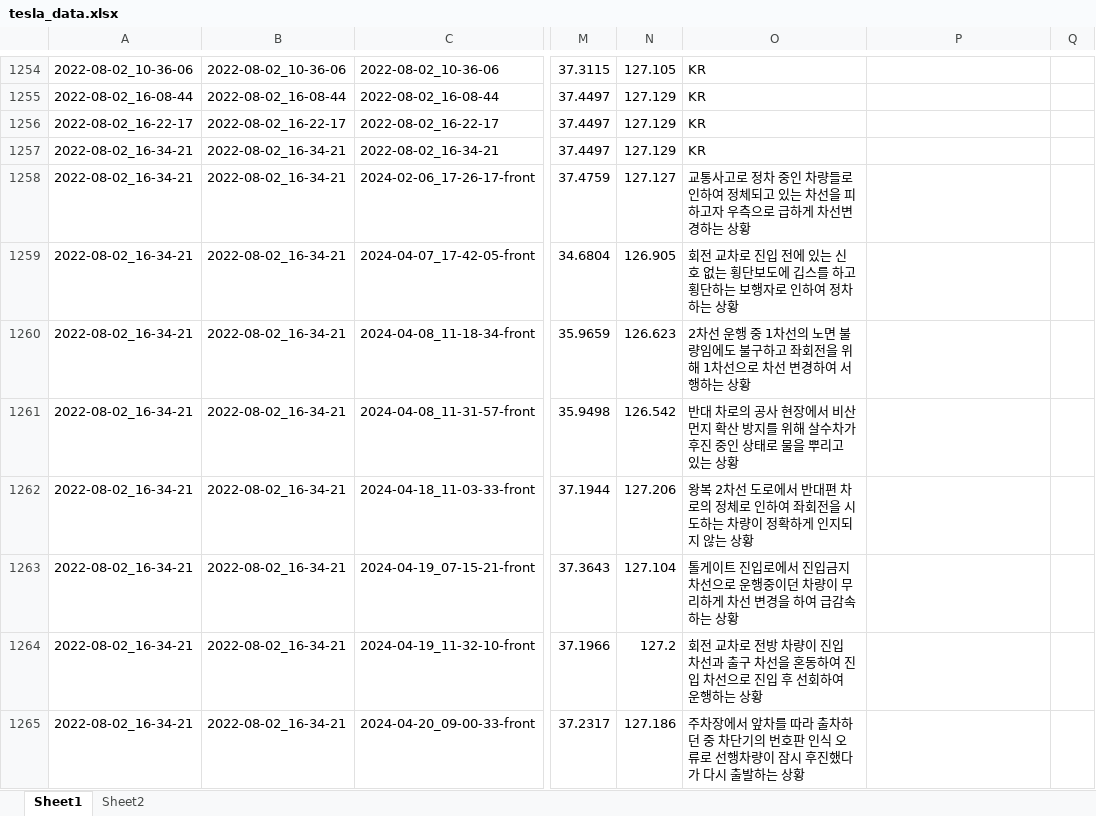
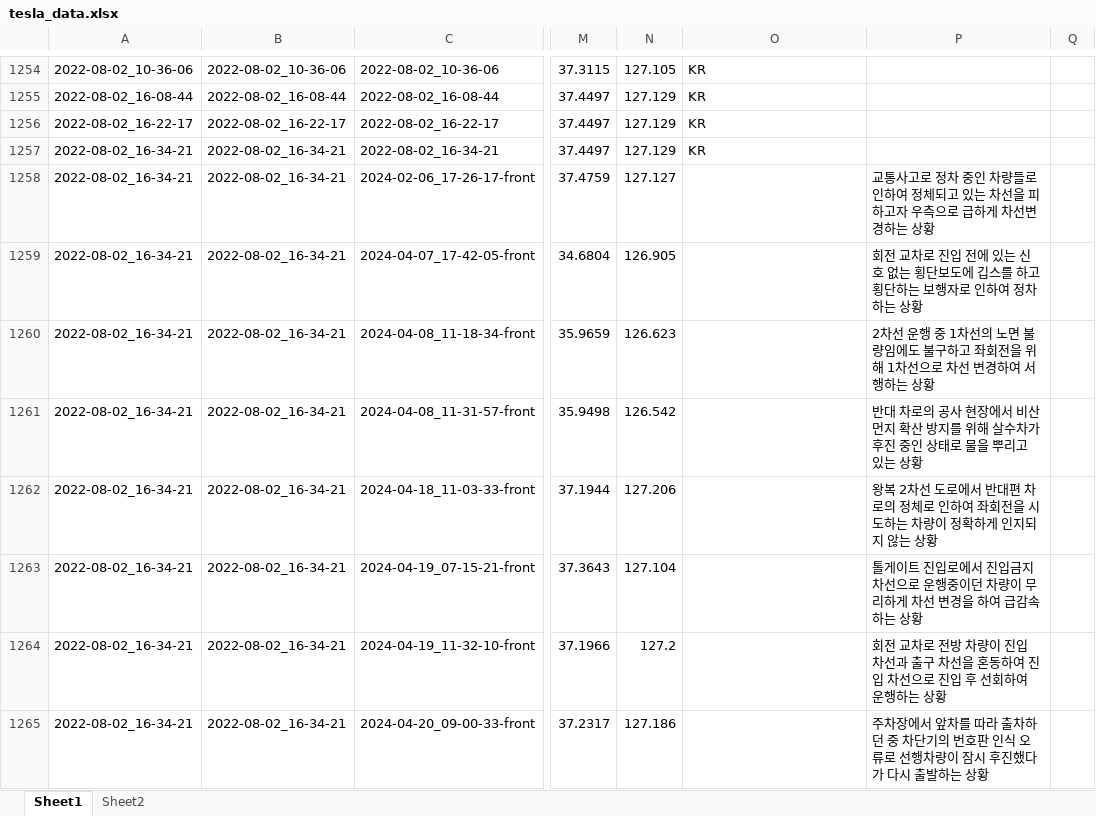
Before and after one commit to hyunq0812/SPS-ACCC, an Excel workbook: tesla_data.xlsx, sheet Sheet1, drawn as a sheet; only a part is shown, gaps mark what is left out; values as stored, in another font and other column widths than the file's, no cell formats; conditional formats not drawn; the diff covers the shown part only; the diff names each change by its address in the sheet, - before the commit and + after, or states it on an @@ line.

Commit message:
Add files via upload

```diff
--- a/tesla_data.xlsx (sheet Sheet1)
+++ b/tesla_data.xlsx (sheet Sheet1)
-O1258: 교통사고로 정차 중인 차량들로 인하여 정체되고 있는 차선을 피하고자 우측으로 급하게 차선변경하는 상황
+O1258: (empty)
-P1258: (empty)
+P1258: 교통사고로 정차 중인 차량들로 인하여 정체되고 있는 차선을 피하고자 우측으로 급하게 차선변경하는 상황
-O1259: 회전 교차로 진입 전에 있는 신호 없는 횡단보도에 깁스를 하고 횡단하는 보행자로 인하여 정차하는 상황
+O1259: (empty)
-P1259: (empty)
+P1259: 회전 교차로 진입 전에 있는 신호 없는 횡단보도에 깁스를 하고 횡단하는 보행자로 인하여 정차하는 상황
-O1260: 2차선 운행 중 1차선의 노면 불량임에도 불구하고 좌회전을 위해 1차선으로 차선 변경하여 서행하는 상황
+O1260: (empty)
-P1260: (empty)
+P1260: 2차선 운행 중 1차선의 노면 불량임에도 불구하고 좌회전을 위해 1차선으로 차선 변경하여 서행하는 상황
-O1261: 반대 차로의 공사 현장에서 비산먼지 확산 방지를 위해 살수차가 후진 중인 상태로 물을 뿌리고 있는 상황
+O1261: (empty)
-P1261: (empty)
+P1261: 반대 차로의 공사 현장에서 비산먼지 확산 방지를 위해 살수차가 후진 중인 상태로 물을 뿌리고 있는 상황
-O1262: 왕복 2차선 도로에서 반대편 차로의 정체로 인하여 좌회전을 시도하는 차량이 정확하게 인지되지 않는 상황
+O1262: (empty)
-P1262: (empty)
+P1262: 왕복 2차선 도로에서 반대편 차로의 정체로 인하여 좌회전을 시도하는 차량이 정확하게 인지되지 않는 상황
-O1263: 톨게이트 진입로에서 진입금지 차선으로 운행중이던 차량이 무리하게 차선 변경을 하여 급감속하는 상황
+O1263: (empty)
-P1263: (empty)
+P1263: 톨게이트 진입로에서 진입금지 차선으로 운행중이던 차량이 무리하게 차선 변경을 하여 급감속하는 상황
-O1264: 회전 교차로 전방 차량이 진입 차선과 출구 차선을 혼동하여 진입 차선으로 진입 후 선회하여 운행하는 상황
+O1264: (empty)
-P1264: (empty)
+P1264: 회전 교차로 전방 차량이 진입 차선과 출구 차선을 혼동하여 진입 차선으로 진입 후 선회하여 운행하는 상황
-O1265: 주차장에서 앞차를 따라 출차하던 중 차단기의 번호판 인식 오류로 선행차량이 잠시 후진했다가 다시 출발하는 상황
+O1265: (empty)
-P1265: (empty)
+P1265: 주차장에서 앞차를 따라 출차하던 중 차단기의 번호판 인식 오류로 선행차량이 잠시 후진했다가 다시 출발하는 상황
```
Also changed, not shown: 979 edited cells elsewhere in this sheet, cell formats.
